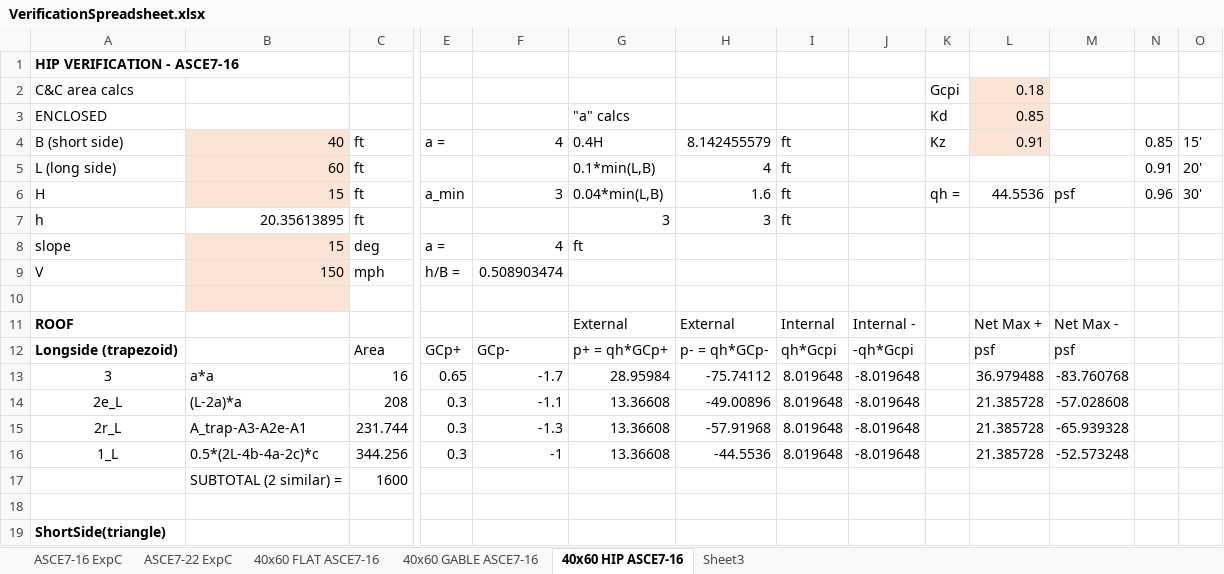
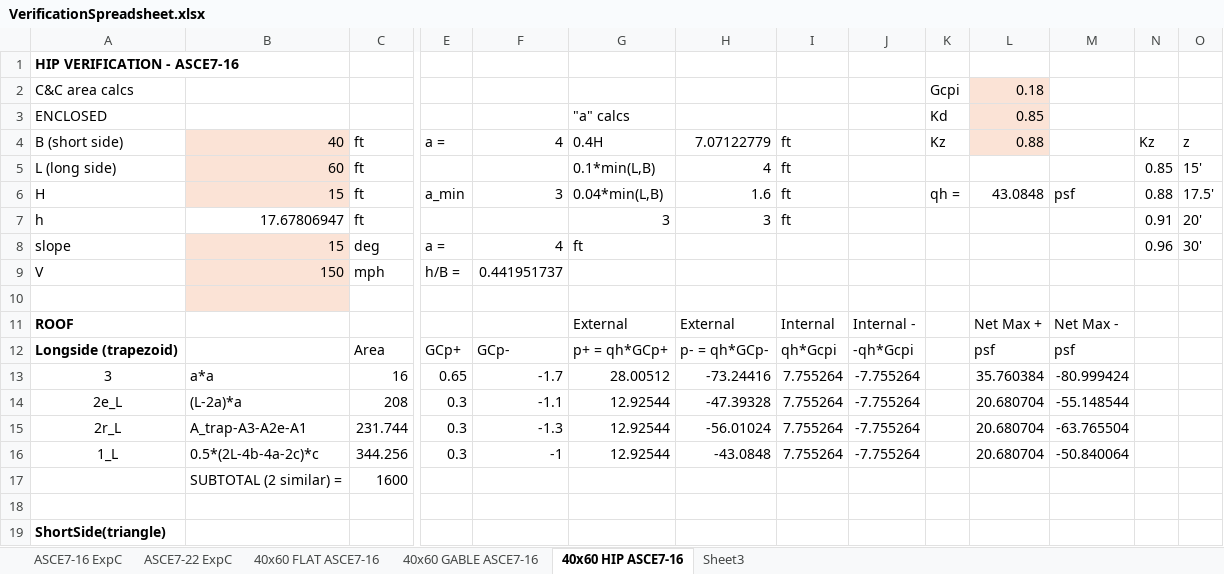
Before and after one commit to iggalot/ShearWallCalculator, an Excel workbook: WindLoadCalculations/VerificationSpreadsheet.xlsx, sheet 40x60 HIP ASCE7-16, drawn as a sheet; only a part is shown, gaps mark what is left out; values as stored, in another font and other column widths than the file's, no borders; the diff covers the shown part only; the diff names each change by its address in the sheet, - before the commit and + after, or states it on an @@ line.

Commit message:
BUG fix in Figure30_3 H&I for ASCE7-16.  Spreadsheet verification updates

```diff
--- a/WindLoadCalculations/VerificationSpreadsheet.xlsx (sheet 40x60 HIP ASCE7-16)
+++ b/WindLoadCalculations/VerificationSpreadsheet.xlsx (sheet 40x60 HIP ASCE7-16)
-H4: 8.142455579
+H4: 7.07122779
-L4: 0.91
+L4: 0.88
-N4: 0.85
+N4: Kz
-O4: 15'
+O4: z
-N5: 0.91
+N5: 0.85
-O5: 20'
+O5: 15'
-L6: 44.5536
+L6: 43.0848
-N6: 0.96
+N6: 0.88
-O6: 30'
+O6: 17.5'
-B7: 20.35613895
+B7: 17.67806947
-N7: (empty)
+N7: 0.91
-O7: (empty)
+O7: 20'
-N8: (empty)
+N8: 0.96
-O8: (empty)
+O8: 30'
-F9: 0.508903474
+F9: 0.441951737
-G13: 28.95984
+G13: 28.00512
-H13: -75.74112
+H13: -73.24416
-I13:I16: 8.019648
+I13:I16: 7.755264
-J13:J16: -8.019648
+J13:J16: -7.755264
-L13: 36.979488
+L13: 35.760384
-M13: -83.760768
+M13: -80.999424
-G14:G16: 13.36608
+G14:G16: 12.92544
-H14: -49.00896
+H14: -47.39328
-L14:L16: 21.385728
+L14:L16: 20.680704
-M14: -57.028608
+M14: -55.148544
-H15: -57.91968
+H15: -56.01024
-M15: -65.939328
+M15: -63.765504
-H16: -44.5536
+H16: -43.0848
-M16: -52.573248
+M16: -50.840064
```
Also changed, not shown: 51 edited cells elsewhere in this sheet, sheet ASCE7-16 ExpC, sheet 40x60 GABLE ASCE7-16, 1 other file.
